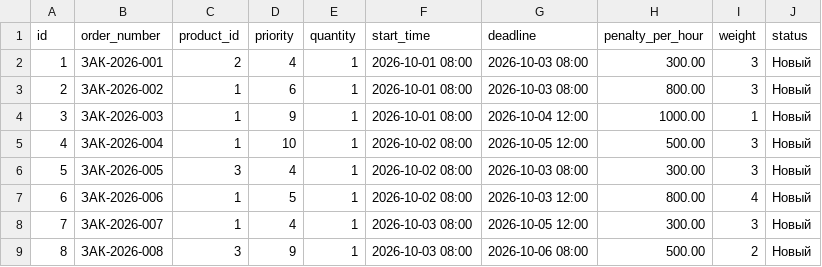
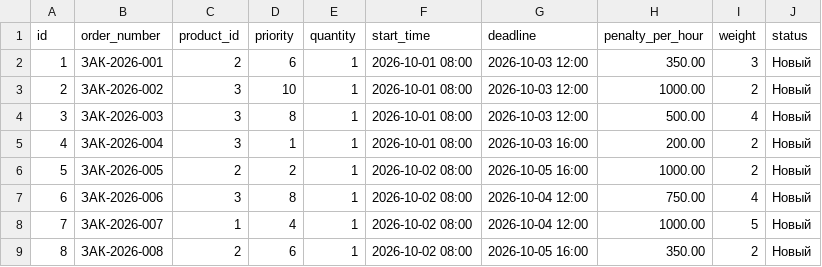
Before and after one commit to 1nkasator/loom, a CSV file: data/medium/orders.csv, drawn as a sheet; only a part is shown; the diff covers the shown part only.

```diff
--- a/data/medium/orders.csv
+++ b/data/medium/orders.csv
@@ -1,9 +1,9 @@
 id,order_number,product_id,priority,quantity,start_time,deadline,penalty_per_hour,weight,status
-1,ЗАК-2026-001,2,4,1,2026-10-01 08:00,2026-10-03 08:00,300.00,3,Новый
-2,ЗАК-2026-002,1,6,1,2026-10-01 08:00,2026-10-03 08:00,800.00,3,Новый
-3,ЗАК-2026-003,1,9,1,2026-10-01 08:00,2026-10-04 12:00,1000.00,1,Новый
-4,ЗАК-2026-004,1,10,1,2026-10-02 08:00,2026-10-05 12:00,500.00,3,Новый
-5,ЗАК-2026-005,3,4,1,2026-10-02 08:00,2026-10-03 08:00,300.00,3,Новый
-6,ЗАК-2026-006,1,5,1,2026-10-02 08:00,2026-10-03 12:00,800.00,4,Новый
-7,ЗАК-2026-007,1,4,1,2026-10-03 08:00,2026-10-05 12:00,300.00,3,Новый
-8,ЗАК-2026-008,3,9,1,2026-10-03 08:00,2026-10-06 08:00,500.00,2,Новый
+1,ЗАК-2026-001,2,6,1,2026-10-01 08:00,2026-10-03 12:00,350.00,3,Новый
+2,ЗАК-2026-002,3,10,1,2026-10-01 08:00,2026-10-03 12:00,1000.00,2,Новый
+3,ЗАК-2026-003,3,8,1,2026-10-01 08:00,2026-10-03 12:00,500.00,4,Новый
+4,ЗАК-2026-004,3,1,1,2026-10-01 08:00,2026-10-03 16:00,200.00,2,Новый
+5,ЗАК-2026-005,2,2,1,2026-10-02 08:00,2026-10-05 16:00,1000.00,2,Новый
+6,ЗАК-2026-006,3,8,1,2026-10-02 08:00,2026-10-04 12:00,750.00,4,Новый
+7,ЗАК-2026-007,1,4,1,2026-10-02 08:00,2026-10-04 12:00,1000.00,5,Новый
+8,ЗАК-2026-008,2,6,1,2026-10-02 08:00,2026-10-05 16:00,350.00,2,Новый
```
Also changed, not shown: 10 added rows and 37 edited cells elsewhere in this file, data/large/orders.csv, data/small/orders.csv, 7 other files.
